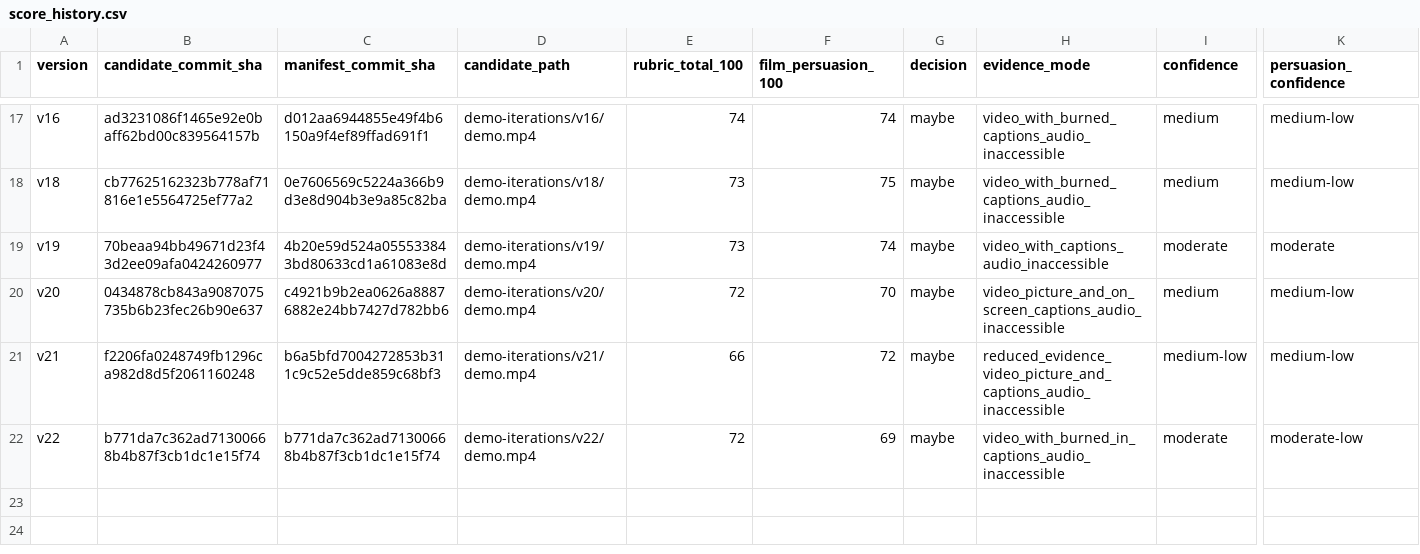
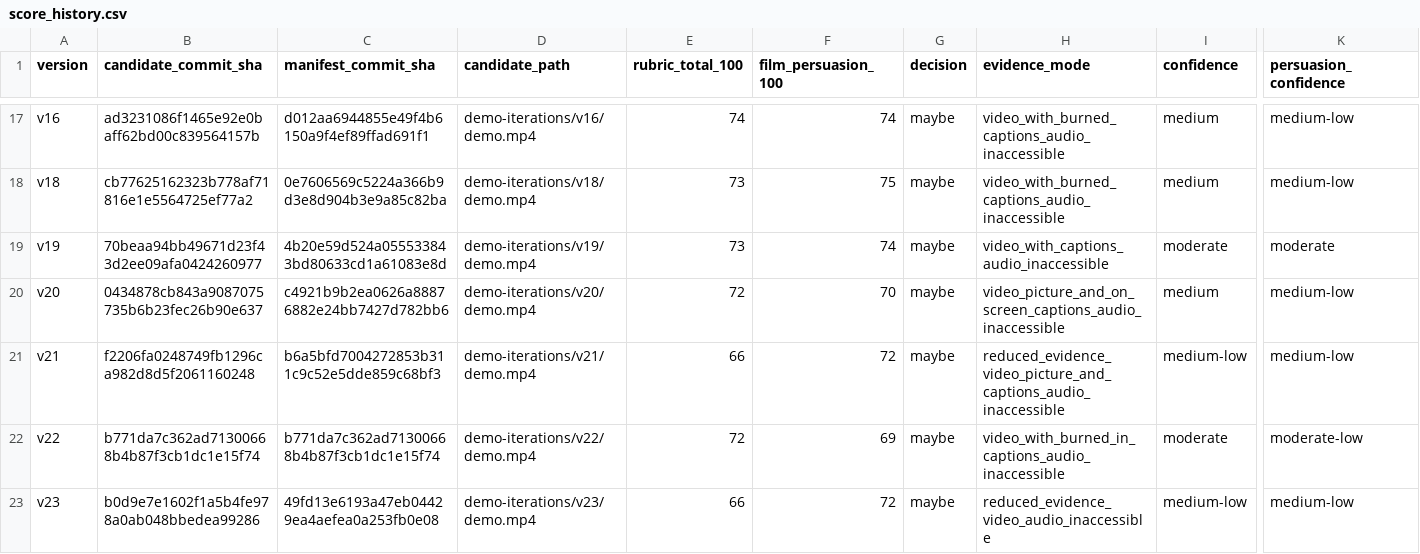
Before and after one commit to aashikvilla/hormonise, a CSV file: demo-iterations/score_history.csv, drawn as a sheet; only a part is shown, gaps mark what is left out; rows hold the shown columns only; the diff names each change by its address in the sheet, - before the commit and + after, or states it on an @@ line.

Commit message:
Archive v23 review and release verification

```diff
--- a/demo-iterations/score_history.csv
+++ b/demo-iterations/score_history.csv
+row 23: v23 | b0d9e7e1602f1a5b4fe978a0ab048bbedea99286 | 49fd13e6193a47eb04429ea4aefea0a253fb0e08 | demo-iterations/v23/demo.mp4 | 66 | 72 | maybe | reduced_evidence_video_audio_inaccessible | medium-low | medium-low
```
Also changed, not shown: 3 other files.
